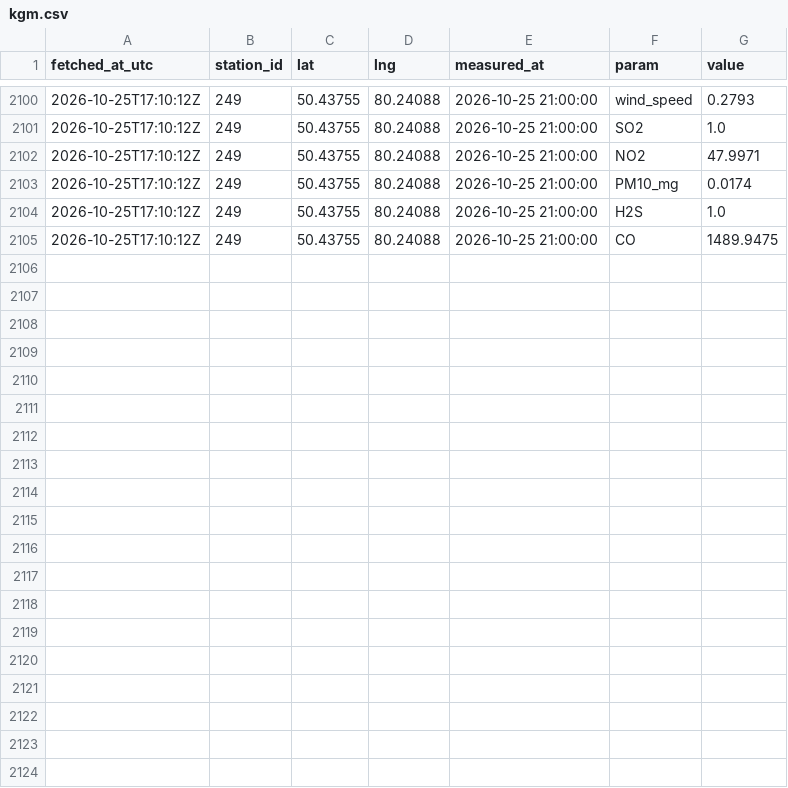
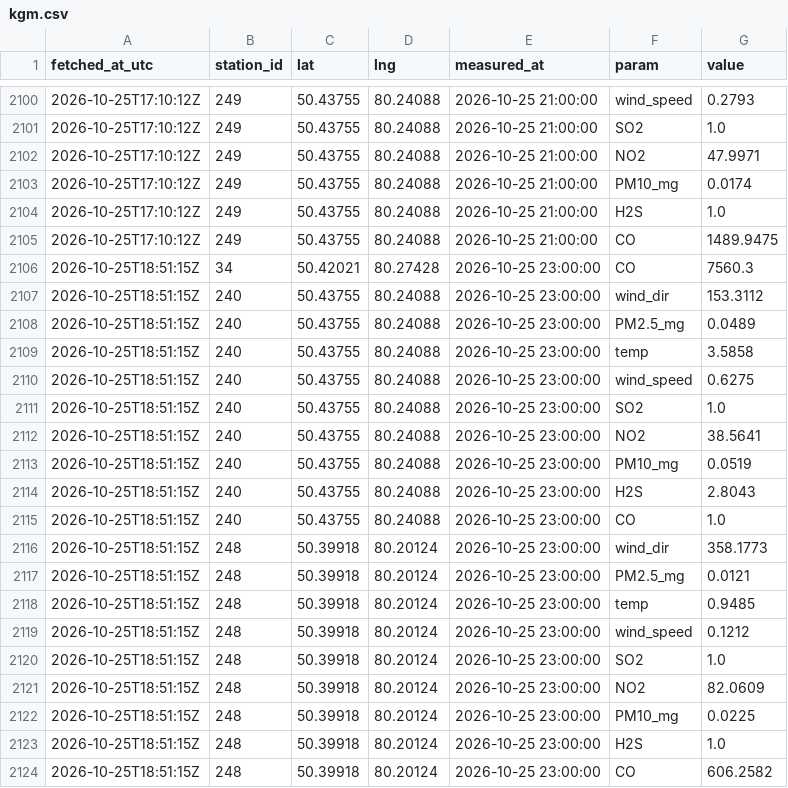
Before and after one commit to SanDav2011/atyrau-air, a CSV file: data/semey/kgm.csv, drawn as a sheet; only a part is shown, gaps mark what is left out; the diff covers the shown part only.

```diff
--- a/data/semey/kgm.csv
+++ b/data/semey/kgm.csv
@@ -2105 +2105,20 @@
 2026-10-25T17:10:12Z,249,50.43755,80.24088,2026-10-25 21:00:00,CO,1489.9475
+2026-10-25T18:51:15Z,34,50.42021,80.27428,2026-10-25 23:00:00,CO,7560.3
+2026-10-25T18:51:15Z,240,50.43755,80.24088,2026-10-25 23:00:00,wind_dir,153.3112
+2026-10-25T18:51:15Z,240,50.43755,80.24088,2026-10-25 23:00:00,PM2.5_mg,0.0489
+2026-10-25T18:51:15Z,240,50.43755,80.24088,2026-10-25 23:00:00,temp,3.5858
+2026-10-25T18:51:15Z,240,50.43755,80.24088,2026-10-25 23:00:00,wind_speed,0.6275
+2026-10-25T18:51:15Z,240,50.43755,80.24088,2026-10-25 23:00:00,SO2,1.0
+2026-10-25T18:51:15Z,240,50.43755,80.24088,2026-10-25 23:00:00,NO2,38.5641
+2026-10-25T18:51:15Z,240,50.43755,80.24088,2026-10-25 23:00:00,PM10_mg,0.0519
+2026-10-25T18:51:15Z,240,50.43755,80.24088,2026-10-25 23:00:00,H2S,2.8043
+2026-10-25T18:51:15Z,240,50.43755,80.24088,2026-10-25 23:00:00,CO,1.0
+2026-10-25T18:51:15Z,248,50.39918,80.20124,2026-10-25 23:00:00,wind_dir,358.1773
+2026-10-25T18:51:15Z,248,50.39918,80.20124,2026-10-25 23:00:00,PM2.5_mg,0.0121
+2026-10-25T18:51:15Z,248,50.39918,80.20124,2026-10-25 23:00:00,temp,0.9485
+2026-10-25T18:51:15Z,248,50.39918,80.20124,2026-10-25 23:00:00,wind_speed,0.1212
+2026-10-25T18:51:15Z,248,50.39918,80.20124,2026-10-25 23:00:00,SO2,1.0
+2026-10-25T18:51:15Z,248,50.39918,80.20124,2026-10-25 23:00:00,NO2,82.0609
+2026-10-25T18:51:15Z,248,50.39918,80.20124,2026-10-25 23:00:00,PM10_mg,0.0225
+2026-10-25T18:51:15Z,248,50.39918,80.20124,2026-10-25 23:00:00,H2S,1.0
+2026-10-25T18:51:15Z,248,50.39918,80.20124,2026-10-25 23:00:00,CO,606.2582
```
Also changed, not shown: 9 added rows elsewhere in this file, data/almaty/kgm.csv, data/astana/kgm.csv, 39 other files.
